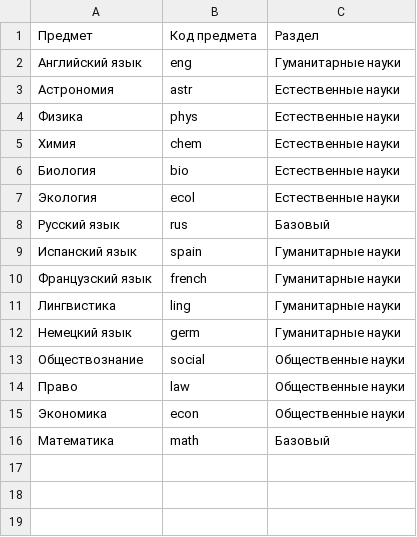
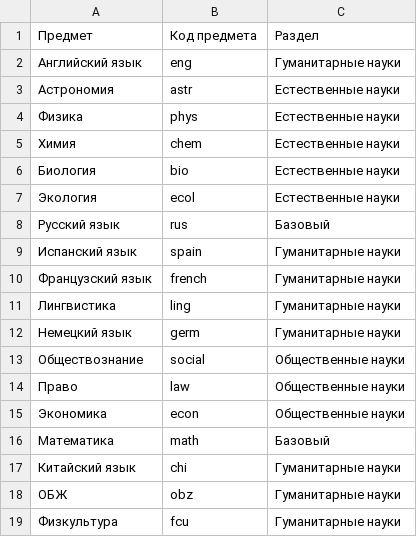
Before and after one commit to aashushpanov/Olympic_Bot, a CSV file: data/files/examples/subj.csv, drawn as a sheet.

```diff
--- a/data/files/examples/subj.csv
+++ b/data/files/examples/subj.csv
@@ -16 +16,4 @@
 Математика;math;Базовый
+Китайский язык;chi;Гуманитарные науки
+ОБЖ;obz;Гуманитарные науки
+Физкультура;fcu;Гуманитарные науки
```
Also changed, not shown: data/files/from_admin/olympiads_data.csv, 7 other files.
